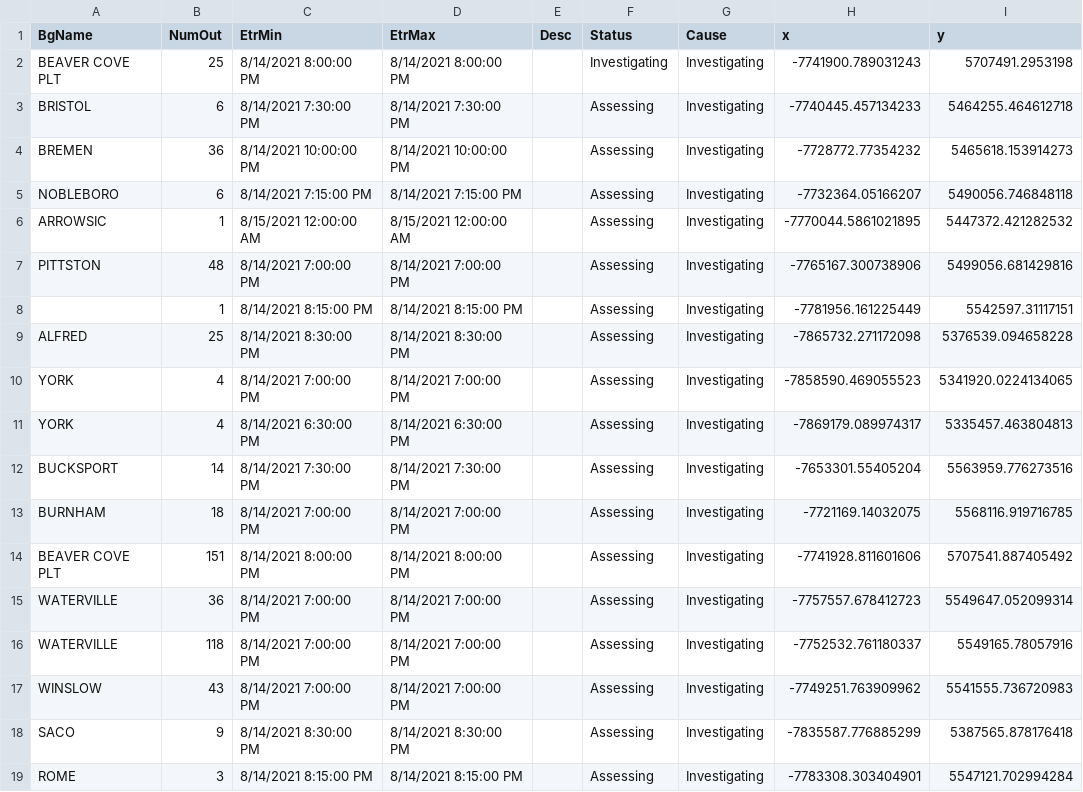
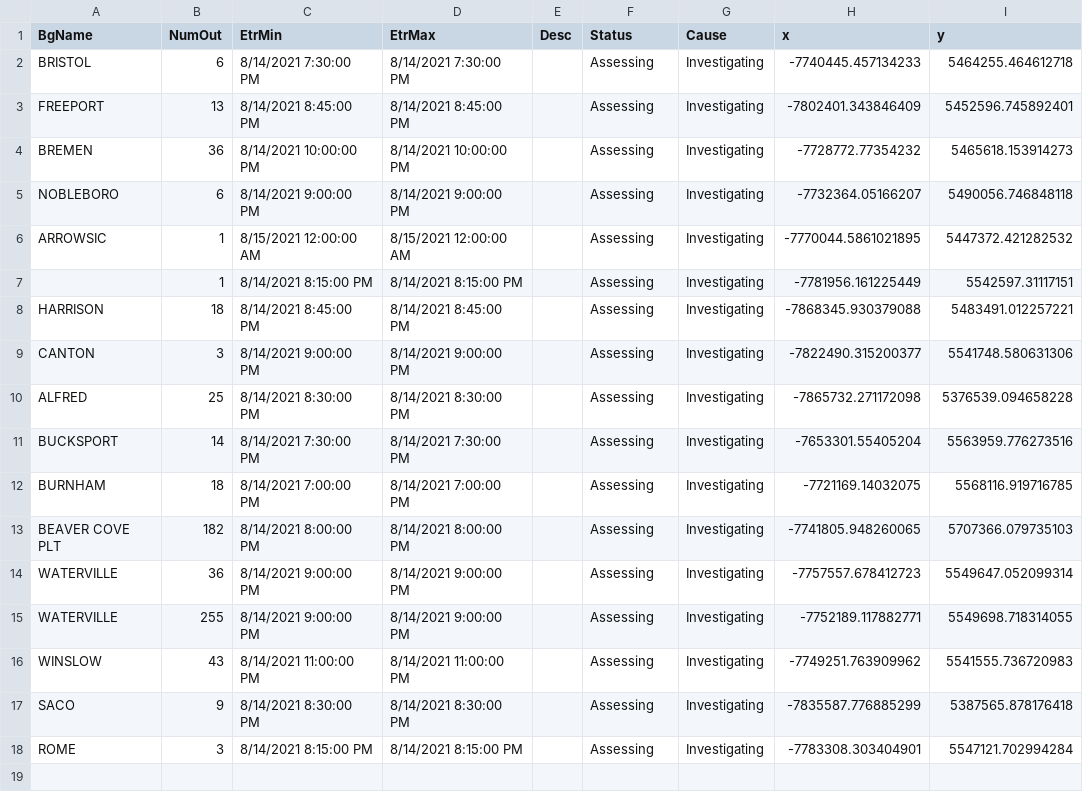
Before and after one commit to abkfenris/cmp-outages, a CSV file: cmp_outages.csv, drawn as a sheet.

```diff
--- a/cmp_outages.csv
+++ b/cmp_outages.csv
@@ -1,18 +1,17 @@
 BgName,NumOut,EtrMin,EtrMax,Desc,Status,Cause,x,y
-BEAVER COVE PLT,25,8/14/2021 8:00:00 PM,8/14/2021 8:00:00 PM,,Investigating,Investigating,-7741900.789031243,5707491.2953198
 BRISTOL,6,8/14/2021 7:30:00 PM,8/14/2021 7:30:00 PM,,Assessing,Investigating,-7740445.457134233,5464255.464612718
+FREEPORT,13,8/14/2021 8:45:00 PM,8/14/2021 8:45:00 PM,,Assessing,Investigating,-7802401.343846409,5452596.745892401
 BREMEN,36,8/14/2021 10:00:00 PM,8/14/2021 10:00:00 PM,,Assessing,Investigating,-7728772.77354232,5465618.153914273
-NOBLEBORO,6,8/14/2021 7:15:00 PM,8/14/2021 7:15:00 PM,,Assessing,Investigating,-7732364.05166207,5490056.746848118
+NOBLEBORO,6,8/14/2021 9:00:00 PM,8/14/2021 9:00:00 PM,,Assessing,Investigating,-7732364.05166207,5490056.746848118
 ARROWSIC,1,8/15/2021 12:00:00 AM,8/15/2021 12:00:00 AM,,Assessing,Investigating,-7770044.5861021895,5447372.421282532
-PITTSTON,48,8/14/2021 7:00:00 PM,8/14/2021 7:00:00 PM,,Assessing,Investigating,-7765167.300738906,5499056.681429816
  ,1,8/14/2021 8:15:00 PM,8/14/2021 8:15:00 PM,,Assessing,Investigating,-7781956.161225449,5542597.31117151
+HARRISON,18,8/14/2021 8:45:00 PM,8/14/2021 8:45:00 PM,,Assessing,Investigating,-7868345.930379088,5483491.012257221
+CANTON,3,8/14/2021 9:00:00 PM,8/14/2021 9:00:00 PM,,Assessing,Investigating,-7822490.315200377,5541748.580631306
 ALFRED,25,8/14/2021 8:30:00 PM,8/14/2021 8:30:00 PM,,Assessing,Investigating,-7865732.271172098,5376539.094658228
-YORK,4,8/14/2021 7:00:00 PM,8/14/2021 7:00:00 PM,,Assessing,Investigating,-7858590.469055523,5341920.0224134065
-YORK,4,8/14/2021 6:30:00 PM,8/14/2021 6:30:00 PM,,Assessing,Investigating,-7869179.089974317,5335457.463804813
 BUCKSPORT,14,8/14/2021 7:30:00 PM,8/14/2021 7:30:00 PM,,Assessing,Investigating,-7653301.55405204,5563959.776273516
 BURNHAM,18,8/14/2021 7:00:00 PM,8/14/2021 7:00:00 PM,,Assessing,Investigating,-7721169.14032075,5568116.919716785
-BEAVER COVE PLT,151,8/14/2021 8:00:00 PM,8/14/2021 8:00:00 PM,,Assessing,Investigating,-7741928.811601606,5707541.887405492
-WATERVILLE,36,8/14/2021 7:00:00 PM,8/14/2021 7:00:00 PM,,Assessing,Investigating,-7757557.678412723,5549647.052099314
-WATERVILLE,118,8/14/2021 7:00:00 PM,8/14/2021 7:00:00 PM,,Assessing,Investigating,-7752532.761180337,5549165.78057916
-WINSLOW,43,8/14/2021 7:00:00 PM,8/14/2021 7:00:00 PM,,Assessing,Investigating,-7749251.763909962,5541555.736720983
+BEAVER COVE PLT,182,8/14/2021 8:00:00 PM,8/14/2021 8:00:00 PM,,Assessing,Investigating,-7741805.948260065,5707366.079735103
+WATERVILLE,36,8/14/2021 9:00:00 PM,8/14/2021 9:00:00 PM,,Assessing,Investigating,-7757557.678412723,5549647.052099314
+WATERVILLE,255,8/14/2021 9:00:00 PM,8/14/2021 9:00:00 PM,,Assessing,Investigating,-7752189.117882771,5549698.718314055
+WINSLOW,43,8/14/2021 11:00:00 PM,8/14/2021 11:00:00 PM,,Assessing,Investigating,-7749251.763909962,5541555.736720983
 SACO,9,8/14/2021 8:30:00 PM,8/14/2021 8:30:00 PM,,Assessing,Investigating,-7835587.776885299,5387565.878176418
```
